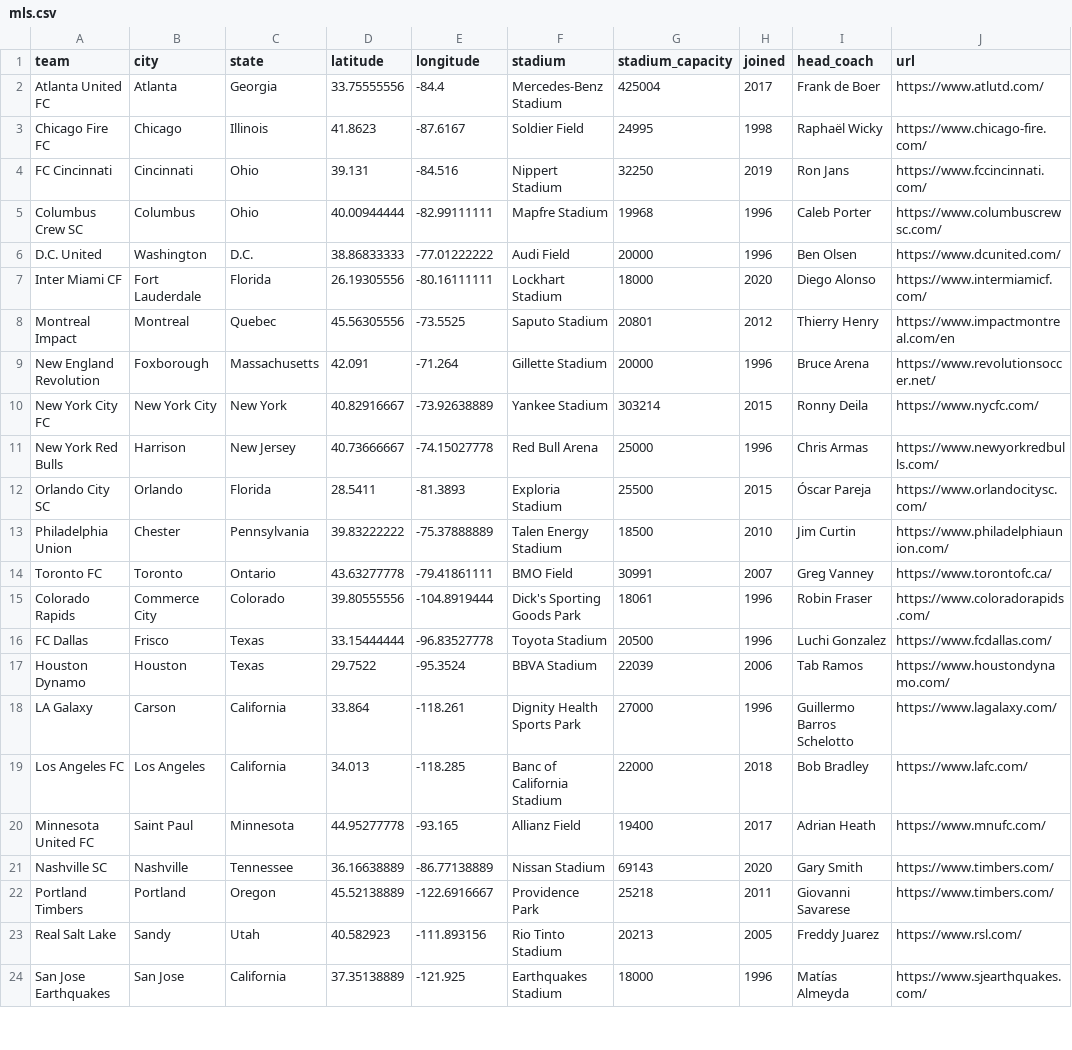
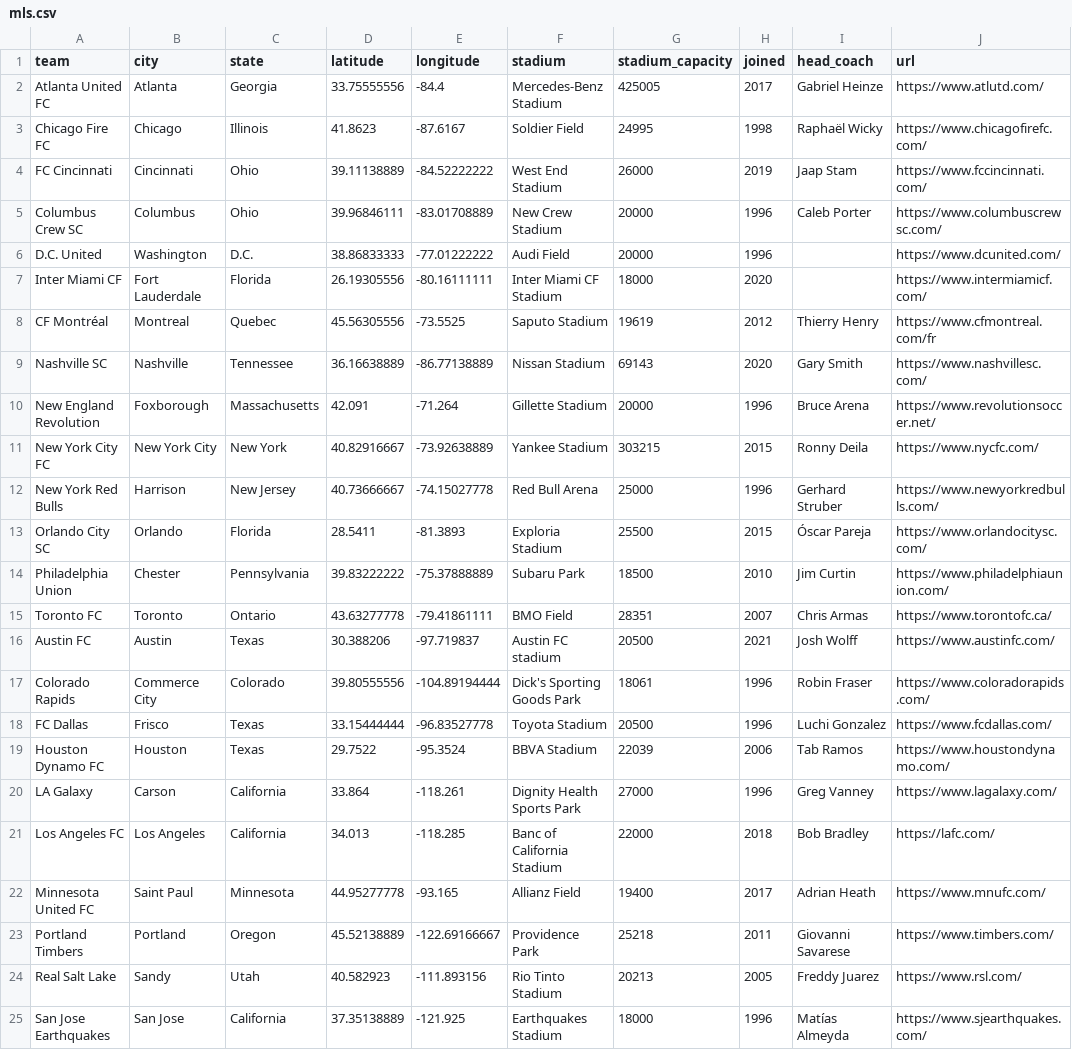
Before and after one commit to gavinr/usa-soccer, a CSV file: mls.csv, drawn as a sheet; only a part is shown; the diff covers the shown part only.

Commit message:
MLS changes

```diff
--- a/mls.csv
+++ b/mls.csv
@@ -1,23 +1,24 @@
 team,city,state,latitude,longitude,stadium,stadium_capacity,joined,head_coach,url
-Atlanta United FC,Atlanta,Georgia,33.75555556,-84.4,Mercedes-Benz Stadium,425004,2017,Frank de Boer,https://www.atlutd.com/
-Chicago Fire FC,Chicago,Illinois,41.8623,-87.6167,Soldier Field,24995,1998,Raphaël Wicky,https://www.chicago-fire.com/
-FC Cincinnati,Cincinnati,Ohio,39.131,-84.516,Nippert Stadium,32250,2019,Ron Jans,https://www.fccincinnati.com/
-Columbus Crew SC,Columbus,Ohio,40.00944444,-82.99111111,Mapfre Stadium,19968,1996,Caleb Porter,https://www.columbuscrewsc.com/
-D.C. United,Washington,D.C.,38.86833333,-77.01222222,Audi Field,20000,1996,Ben Olsen,https://www.dcunited.com/
-Inter Miami CF,Fort Lauderdale,Florida,26.19305556,-80.16111111,Lockhart Stadium,18000,2020,Diego Alonso,https://www.intermiamicf.com/
-Montreal Impact,Montreal,Quebec,45.56305556,-73.5525,Saputo Stadium,20801,2012,Thierry Henry,https://www.impactmontreal.com/en
+Atlanta United FC,Atlanta,Georgia,33.75555556,-84.4,Mercedes-Benz Stadium,425005,2017,Gabriel Heinze,https://www.atlutd.com/
+Chicago Fire FC,Chicago,Illinois,41.8623,-87.6167,Soldier Field,24995,1998,Raphaël Wicky,https://www.chicagofirefc.com/
+FC Cincinnati,Cincinnati,Ohio,39.11138889,-84.52222222,West End Stadium,26000,2019,Jaap Stam,https://www.fccincinnati.com/
+Columbus Crew SC,Columbus,Ohio,39.96846111,-83.01708889,New Crew Stadium,20000,1996,Caleb Porter,https://www.columbuscrewsc.com/
+D.C. United,Washington,D.C.,38.86833333,-77.01222222,Audi Field,20000,1996,,https://www.dcunited.com/
+Inter Miami CF,Fort Lauderdale,Florida,26.19305556,-80.16111111,Inter Miami CF Stadium,18000,2020,,https://www.intermiamicf.com/
+CF Montréal,Montreal,Quebec,45.56305556,-73.5525,Saputo Stadium,19619,2012,Thierry Henry,https://www.cfmontreal.com/fr
+Nashville SC,Nashville,Tennessee,36.16638889,-86.77138889,Nissan Stadium,69143,2020,Gary Smith,https://www.nashvillesc.com/
 New England Revolution,Foxborough,Massachusetts,42.091,-71.264,Gillette Stadium,20000,1996,Bruce Arena,https://www.revolutionsoccer.net/
-New York City FC,New York City,New York,40.82916667,-73.92638889,Yankee Stadium,303214,2015,Ronny Deila,https://www.nycfc.com/
-New York Red Bulls,Harrison,New Jersey,40.73666667,-74.15027778,Red Bull Arena,25000,1996,Chris Armas,https://www.newyorkredbulls.com/
+New York City FC,New York City,New York,40.82916667,-73.92638889,Yankee Stadium,303215,2015,Ronny Deila,https://www.nycfc.com/
+New York Red Bulls,Harrison,New Jersey,40.73666667,-74.15027778,Red Bull Arena,25000,1996,Gerhard Struber,https://www.newyorkredbulls.com/
 Orlando City SC,Orlando,Florida,28.5411,-81.3893,Exploria Stadium,25500,2015,Óscar Pareja,https://www.orlandocitysc.com/
-Philadelphia Union,Chester,Pennsylvania,39.83222222,-75.37888889,Talen Energy Stadium,18500,2010,Jim Curtin,https://www.philadelphiaunion.com/
-Toronto FC,Toronto,Ontario,43.63277778,-79.41861111,BMO Field,30991,2007,Greg Vanney,https://www.torontofc.ca/
-Colorado Rapids,Commerce City,Colorado,39.80555556,-104.8919444,Dick's Sporting Goods Park,18061,1996,Robin Fraser,https://www.coloradorapids.com/
+Philadelphia Union,Chester,Pennsylvania,39.83222222,-75.37888889,Subaru Park,18500,2010,Jim Curtin,https://www.philadelphiaunion.com/
+Toronto FC,Toronto,Ontario,43.63277778,-79.41861111,BMO Field,28351,2007,Chris Armas,https://www.torontofc.ca/
+Austin FC,Austin,Texas,30.388206,-97.719837,Austin FC stadium,20500,2021,Josh Wolff,https://www.austinfc.com/
+Colorado Rapids,Commerce City,Colorado,39.80555556,-104.89194444,Dick's Sporting Goods Park,18061,1996,Robin Fraser,https://www.coloradorapids.com/
 FC Dallas,Frisco,Texas,33.15444444,-96.83527778,Toyota Stadium,20500,1996,Luchi Gonzalez,https://www.fcdallas.com/
-Houston Dynamo,Houston,Texas,29.7522,-95.3524,BBVA Stadium,22039,2006,Tab Ramos,https://www.houstondynamo.com/
-LA Galaxy,Carson,California,33.864,-118.261,Dignity Health Sports Park,27000,1996,Guillermo Barros Schelotto,https://www.lagalaxy.com/
-Los Angeles FC,Los Angeles,California,34.013,-118.285,Banc of California Stadium,22000,2018,Bob Bradley,https://www.lafc.com/
+Houston Dynamo FC,Houston,Texas,29.7522,-95.3524,BBVA Stadium,22039,2006,Tab Ramos,https://www.houstondynamo.com/
+LA Galaxy,Carson,California,33.864,-118.261,Dignity Health Sports Park,27000,1996,Greg Vanney,https://www.lagalaxy.com/
+Los Angeles FC,Los Angeles,California,34.013,-118.285,Banc of California Stadium,22000,2018,Bob Bradley,https://lafc.com/
 Minnesota United FC,Saint Paul,Minnesota,44.95277778,-93.165,Allianz Field,19400,2017,Adrian Heath,https://www.mnufc.com/
-Nashville SC,Nashville,Tennessee,36.16638889,-86.77138889,Nissan Stadium,69143,2020,Gary Smith,https://www.timbers.com/
-Portland Timbers,Portland,Oregon,45.52138889,-122.6916667,Providence Park,25218,2011,Giovanni Savarese,https://www.timbers.com/
+Portland Timbers,Portland,Oregon,45.52138889,-122.69166667,Providence Park,25218,2011,Giovanni Savarese,https://www.timbers.com/
 Real Salt Lake,Sandy,Utah,40.582923,-111.893156,Rio Tinto Stadium,20213,2005,Freddy Juarez,https://www.rsl.com/
```
Also changed, not shown: 6 edited cells elsewhere in this file.
